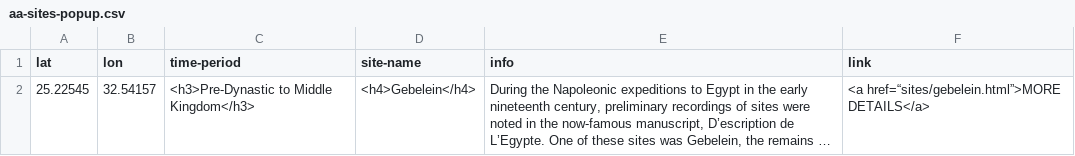
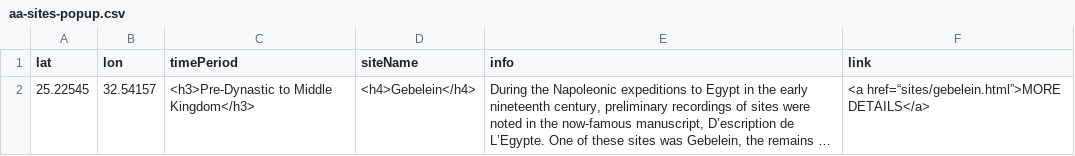
Before and after one commit to msu-anthropology/daea-fs14, a CSV file: sites/aa-sites-popup.csv, drawn as a sheet; long unchanged cells end in …; the diff names each change by its address in the sheet, - before the commit and + after, or states it on an @@ line.

Commit message:
Update aa-sites-popup.csv

```diff
--- a/sites/aa-sites-popup.csv
+++ b/sites/aa-sites-popup.csv
-C1: time-period
+C1: timePeriod
-D1: site-name
+D1: siteName
```
